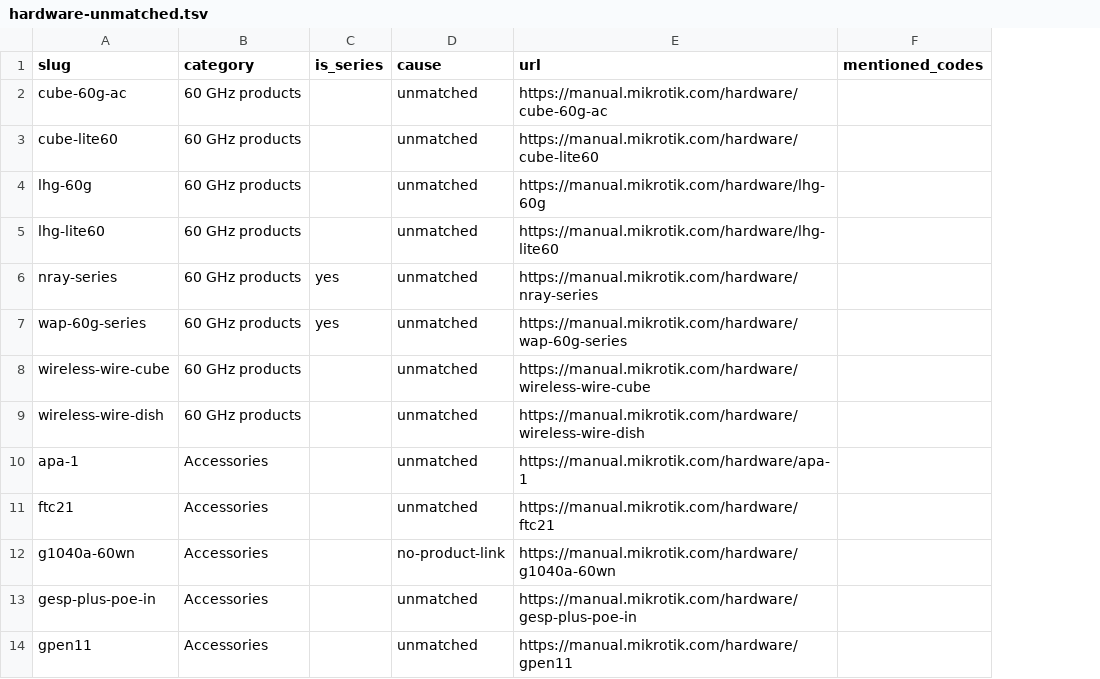
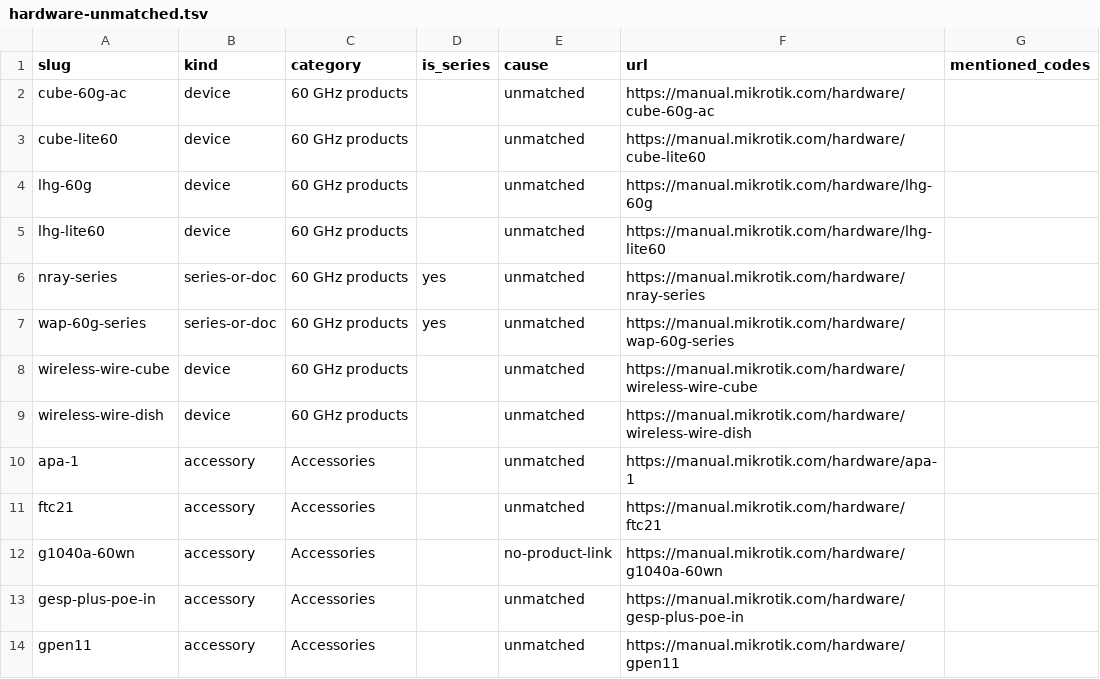
Before and after one commit to tikoci/rosetta, a TSV file: hardware-unmatched.tsv, drawn as a sheet; only a part is shown; the diff names each change by its address in the sheet, - before the commit and + after, or states it on an @@ line.

Commit message:
B-0018: classify hardware-unmatched.tsv via a shared kind taxonomy (#71)

```diff
--- a/hardware-unmatched.tsv
+++ b/hardware-unmatched.tsv
+column B (kind), rows 2-14: device | device | device | device | series-or-doc | series-or-doc | device | device | accessory | accessory | accessory | accessory | accessory
```
Also changed, not shown: 6 other files.
